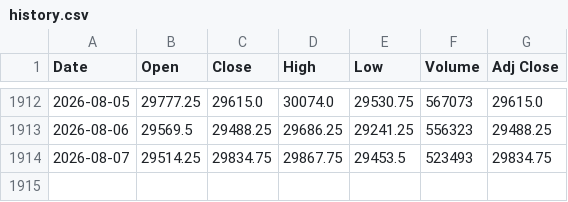
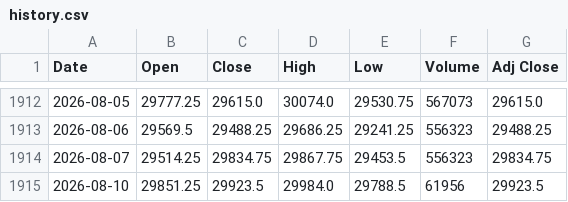
Before and after one commit to Chief-rich/nasdaq100-data, a CSV file: data/nq_daily/history.csv, drawn as a sheet; only a part is shown, gaps mark what is left out.

```diff
--- a/data/nq_daily/history.csv
+++ b/data/nq_daily/history.csv
@@ -1913,2 +1913,3 @@ Date,Open,Close,High,Low,Volume,Adj Close
 2026-08-06,29569.5,29488.25,29686.25,29241.25,556323,29488.25
-2026-08-07,29514.25,29834.75,29867.75,29453.5,523493,29834.75
+2026-08-07,29514.25,29834.75,29867.75,29453.5,556323,29834.75
+2026-08-10,29851.25,29923.5,29984.0,29788.5,61956,29923.5
```
Also changed, not shown: 14 other files.
